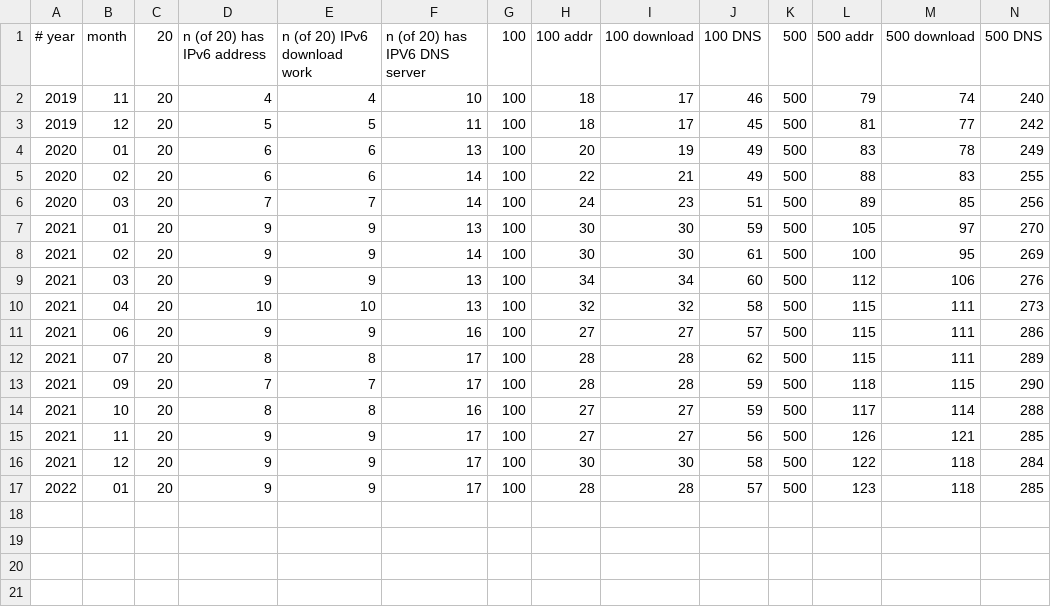
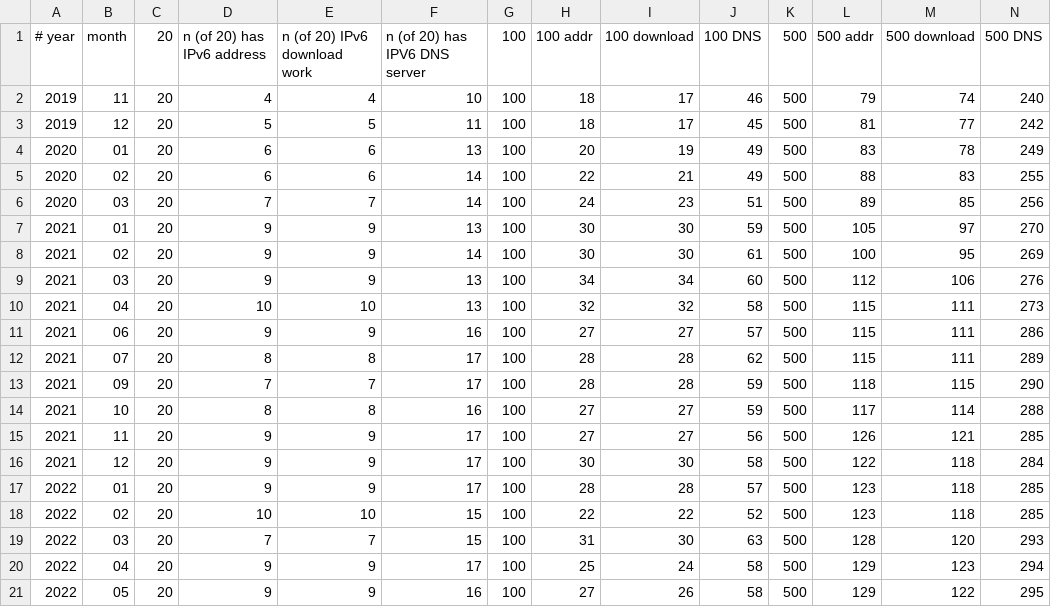
Before and after one commit to atommaki/hungarian-web-ipv6, a CSV file: results/timeline.csv, drawn as a sheet; the diff names each change by its address in the sheet, - before the commit and + after, or states it on an @@ line.

Commit message:
result update

```diff
--- a/results/timeline.csv
+++ b/results/timeline.csv
+row 18: 2022 | 02 | 20 | 10 | 10 | 15 | 100 | 22 | 22 | 52 | 500 | 123 | 118 | 285
+row 19: 2022 | 03 | 20 | 7 | 7 | 15 | 100 | 31 | 30 | 63 | 500 | 128 | 120 | 293
+row 20: 2022 | 04 | 20 | 9 | 9 | 17 | 100 | 25 | 24 | 58 | 500 | 129 | 123 | 294
+row 21: 2022 | 05 | 20 | 9 | 9 | 16 | 100 | 27 | 26 | 58 | 500 | 129 | 122 | 295
```
Also changed, not shown: 3 other files.
